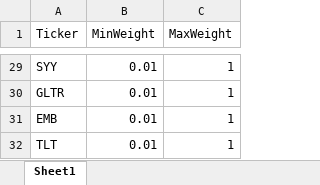
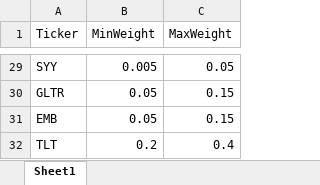
Before and after one commit to RamblerInvestmentFund/rebal-v2, an Excel workbook: tickers.xlsx, sheet Sheet1, drawn as a sheet; only a part is shown, gaps mark what is left out; values as stored, in another font and other column widths than the file's, no borders; conditional formats not drawn; the diff covers the shown part only; the diff names each change by its address in the sheet, - before the commit and + after, or states it on an @@ line.

Commit message:
update excel formatting

```diff
--- a/tickers.xlsx (sheet Sheet1)
+++ b/tickers.xlsx (sheet Sheet1)
-B29 (MinWeight): 0.01
+B29 (MinWeight): 0.005
-C29 (MaxWeight): 1
+C29 (MaxWeight): 0.05
-B30:B31 (MinWeight): 0.01
+B30:B31 (MinWeight): 0.05
-C30:C31 (MaxWeight): 1
+C30:C31 (MaxWeight): 0.15
-B32 (MinWeight): 0.01
+B32 (MinWeight): 0.2
-C32 (MaxWeight): 1
+C32 (MaxWeight): 0.4
```
Also changed, not shown: 54 edited cells elsewhere in this sheet, weights.xlsx.
